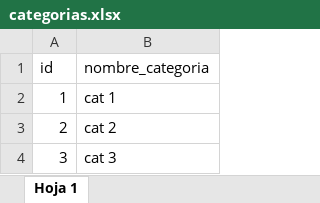
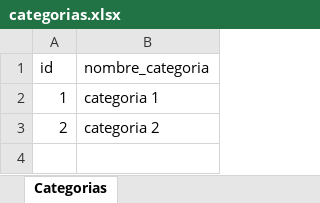
Before and after one commit to SeraPinaBarranco/new_babyline, an Excel workbook: subidas/categorias.xlsx, sheet Categorias, drawn as a sheet; values as stored, in another font and other column widths than the file's, no borders; charts and pictures not drawn; the diff names each change by its address in the sheet, - before the commit and + after, or states it on an @@ line.

```diff
--- a/subidas/categorias.xlsx (sheet Categorias)
+++ b/subidas/categorias.xlsx (sheet Categorias)
-sheet tab: Hoja 1
+sheet tab: Categorias
-B2 (nombre_categoria): cat 1
+B2 (nombre_categoria): categoria 1
-B3 (nombre_categoria): cat 2
+B3 (nombre_categoria): categoria 2
-row 4: 3 | cat 3
```
Also changed, not shown: charts or pictures, subidas/tiendas.xlsx, 2 other files.
